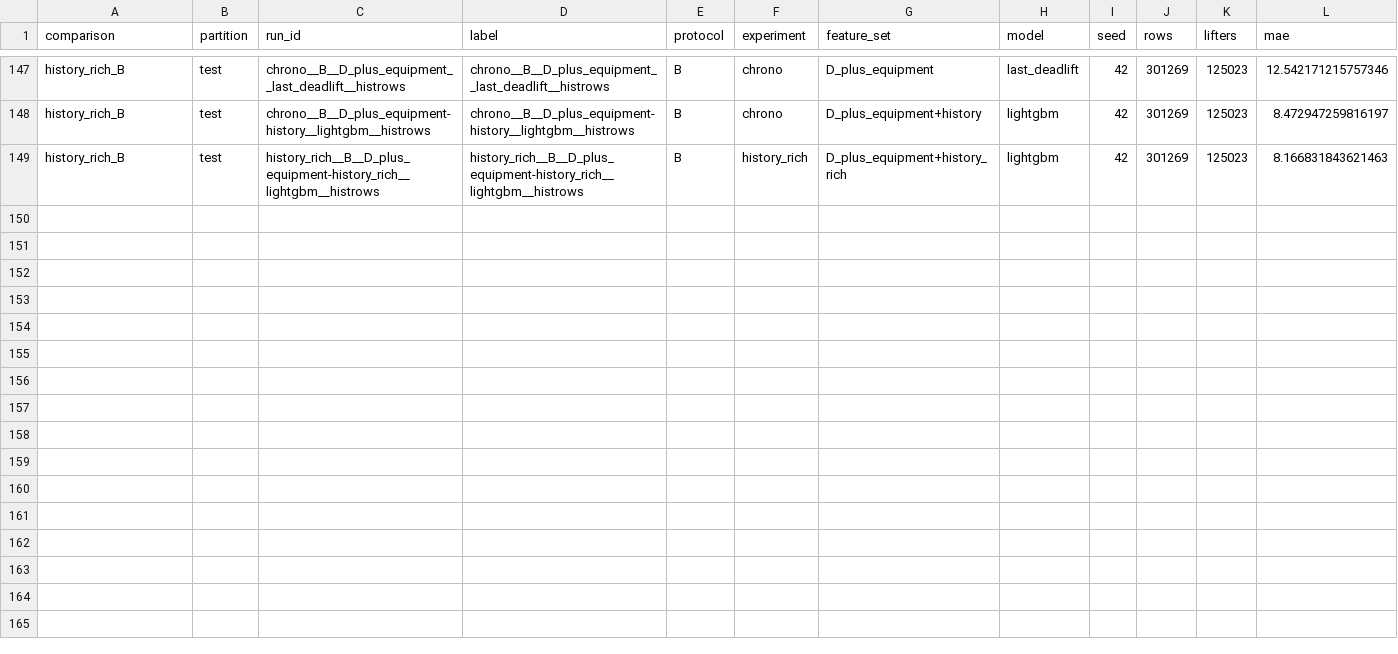
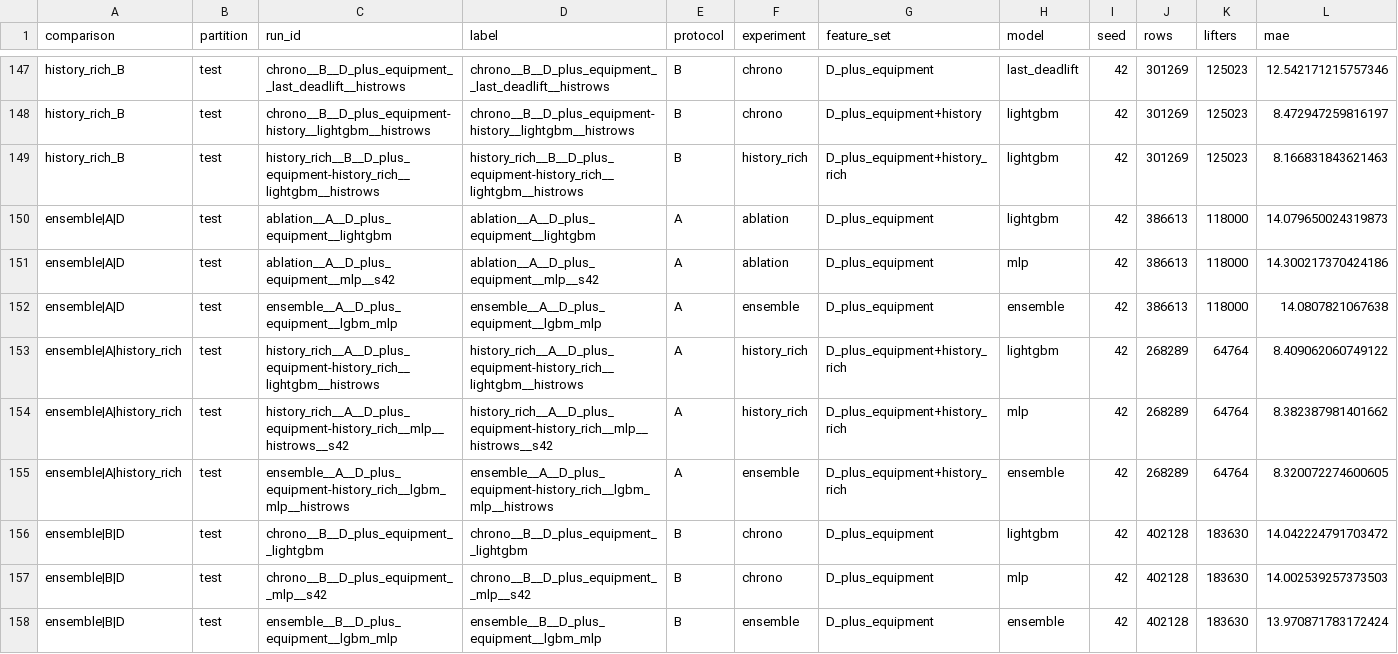
Before and after one commit to dakpasala/CSC-5887, a CSV file: reports/full/metrics_test.csv, drawn as a sheet; only a part is shown, gaps mark what is left out; rows hold the shown columns only; the diff names each change by its address in the sheet, - before the commit and + after, or states it on an @@ line.

```diff
--- a/reports/full/metrics_test.csv
+++ b/reports/full/metrics_test.csv
+row 150: ensemble|A|D | test | ablation__A__D_plus_equipment__lightgbm | ablation__A__D_plus_equipment__lightgbm | A | ablation | D_plus_equipment | lightgbm | 42 | 386613 | 118000 | 14.079650024319873
+row 151: ensemble|A|D | test | ablation__A__D_plus_equipment__mlp__s42 | ablation__A__D_plus_equipment__mlp__s42 | A | ablation | D_plus_equipment | mlp | 42 | 386613 | 118000 | 14.300217370424186
+row 152: ensemble|A|D | test | ensemble__A__D_plus_equipment__lgbm_mlp | ensemble__A__D_plus_equipment__lgbm_mlp | A | ensemble | D_plus_equipment | ensemble | 42 | 386613 | 118000 | 14.0807821067638
+row 153: ensemble|A|history_rich | test | history_rich__A__D_plus_equipment-history_rich__lightgbm__histrows | history_rich__A__D_plus_equipment-history_rich__lightgbm__histrows | A | history_rich | D_plus_equipment+history_rich | lightgbm | 42 | 268289 | 64764 | 8.409062060749122
+row 154: ensemble|A|history_rich | test | history_rich__A__D_plus_equipment-history_rich__mlp__histrows__s42 | history_rich__A__D_plus_equipment-history_rich__mlp__histrows__s42 | A | history_rich | D_plus_equipment+history_rich | mlp | 42 | 268289 | 64764 | 8.382387981401662
+row 155: ensemble|A|history_rich | test | ensemble__A__D_plus_equipment-history_rich__lgbm_mlp__histrows | ensemble__A__D_plus_equipment-history_rich__lgbm_mlp__histrows | A | ensemble | D_plus_equipment+history_rich | ensemble | 42 | 268289 | 64764 | 8.320072274600605
+row 156: ensemble|B|D | test | chrono__B__D_plus_equipment__lightgbm | chrono__B__D_plus_equipment__lightgbm | B | chrono | D_plus_equipment | lightgbm | 42 | 402128 | 183630 | 14.042224791703472
+row 157: ensemble|B|D | test | chrono__B__D_plus_equipment__mlp__s42 | chrono__B__D_plus_equipment__mlp__s42 | B | chrono | D_plus_equipment | mlp | 42 | 402128 | 183630 | 14.002539257373503
+row 158: ensemble|B|D | test | ensemble__B__D_plus_equipment__lgbm_mlp | ensemble__B__D_plus_equipment__lgbm_mlp | B | ensemble | D_plus_equipment | ensemble | 42 | 402128 | 183630 | 13.970871783172424
```
Also changed, not shown: reports/full/metrics_val.csv, reports/full/paired_test.csv, 10 other files.
